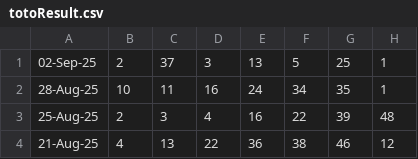
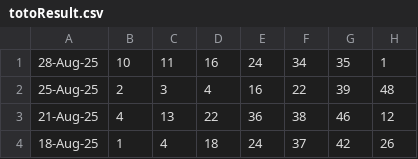
Before and after one commit to Websolution-sg/toto_predictor, a CSV file: totoResult.csv, drawn as a sheet; only a part is shown; the shorter side is filled out with more unchanged rows.

Commit message:
feat: Improve TOTO result fetching logic with targeted number extraction and remove redundant CSV entry

```diff
--- a/totoResult.csv
+++ b/totoResult.csv
@@ -1,2 +1 @@
-02-Sep-25,2,37,3,13,5,25,1
 28-Aug-25,10,11,16,24,34,35,1
```
Also changed, not shown: 1 other file.
